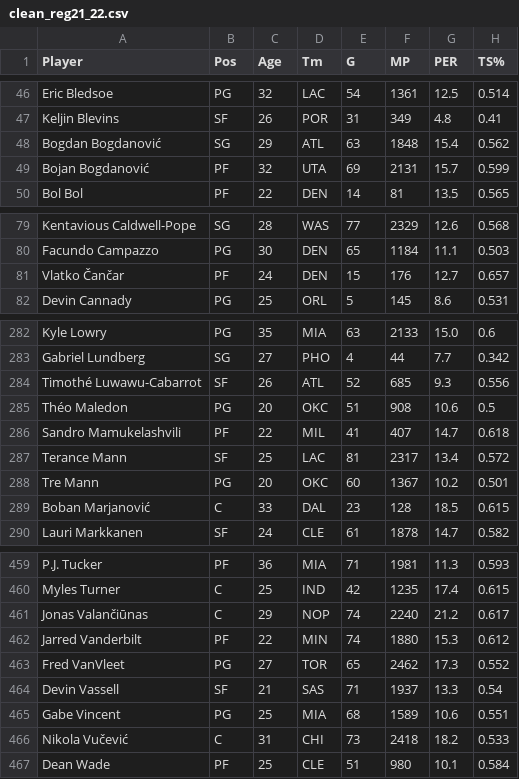
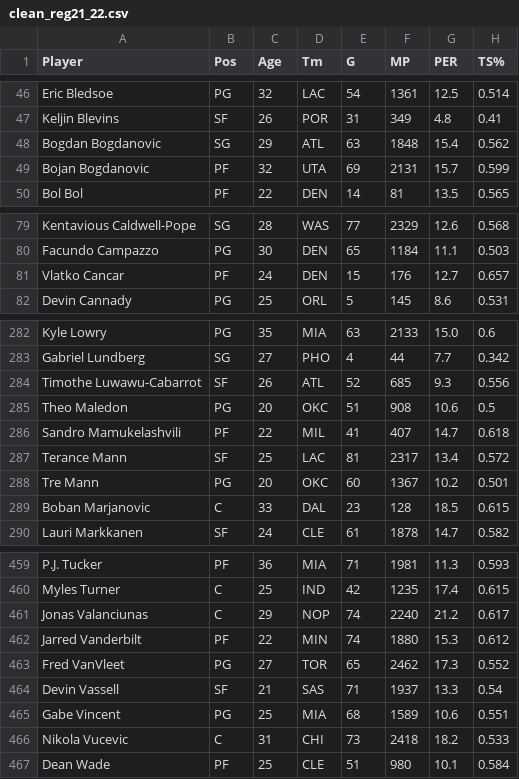
Before and after one commit to samthemanwise/Stat386Project, a CSV file: clean_reg21_22.csv, drawn as a sheet; only a part is shown, gaps mark what is left out; the diff covers the shown part only; the diff names each change by its address in the sheet, - before the commit and + after, or states it on an @@ line.

```diff
--- a/clean_reg21_22.csv
+++ b/clean_reg21_22.csv
-A48 (Player): Bogdan Bogdanović
+A48 (Player): Bogdan Bogdanovic
-A49 (Player): Bojan Bogdanović
+A49 (Player): Bojan Bogdanovic
-A81 (Player): Vlatko Čančar
+A81 (Player): Vlatko Cancar
-A284 (Player): Timothé Luwawu-Cabarrot
+A284 (Player): Timothe Luwawu-Cabarrot
-A285 (Player): Théo Maledon
+A285 (Player): Theo Maledon
-A289 (Player): Boban Marjanović
+A289 (Player): Boban Marjanovic
-A461 (Player): Jonas Valančiūnas
+A461 (Player): Jonas Valanciunas
-A466 (Player): Nikola Vučević
+A466 (Player): Nikola Vucevic
```
Also changed, not shown: 5 edited cells elsewhere in this file, clean_playoff21_22.csv, master.csv, 2 other files.
